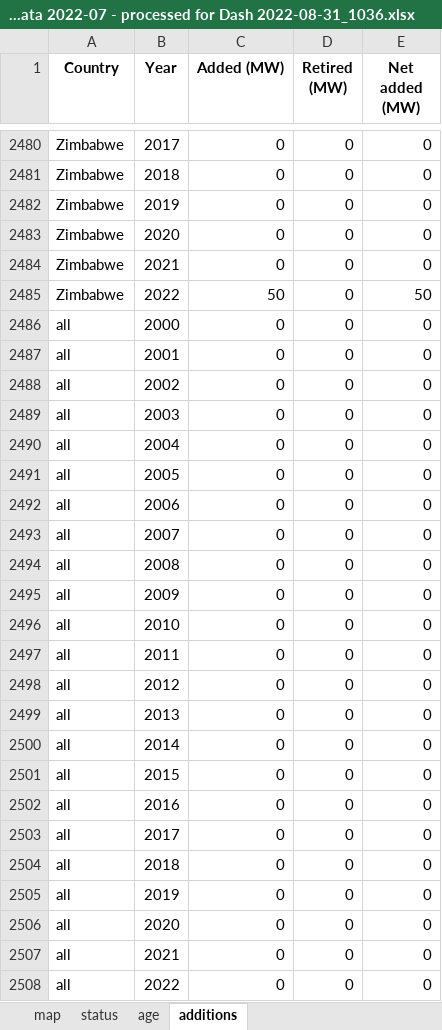
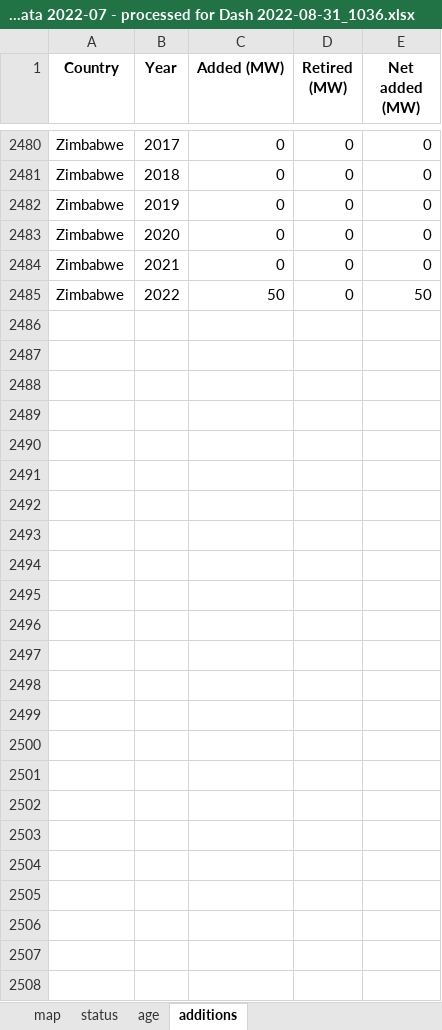
Before and after one commit to GlobalEnergyMonitor/GCPT-dashboard, an Excel workbook: data/GCPT dashboard data 2022-07 - processed for Dash 2022-08-31_1036.xlsx, sheet additions, drawn as a sheet; only a part is shown, gaps mark what is left out; values as stored, in another font and other column widths than the file's, no borders; the diff names each change by its address in the sheet, - before the commit and + after, or states it on an @@ line.

Commit message:
Removed extra data for 'net added' with all zeros

```diff
--- a/data/GCPT dashboard data 2022-07 - processed for Dash 2022-08-31_1036.xlsx (sheet additions)
+++ b/data/GCPT dashboard data 2022-07 - processed for Dash 2022-08-31_1036.xlsx (sheet additions)
-row 2486: all | 2000 | 0 | 0 | 0
-row 2487: all | 2001 | 0 | 0 | 0
-row 2488: all | 2002 | 0 | 0 | 0
-row 2489: all | 2003 | 0 | 0 | 0
-row 2490: all | 2004 | 0 | 0 | 0
-row 2491: all | 2005 | 0 | 0 | 0
-row 2492: all | 2006 | 0 | 0 | 0
-row 2493: all | 2007 | 0 | 0 | 0
-row 2494: all | 2008 | 0 | 0 | 0
-row 2495: all | 2009 | 0 | 0 | 0
-row 2496: all | 2010 | 0 | 0 | 0
-row 2497: all | 2011 | 0 | 0 | 0
-row 2498: all | 2012 | 0 | 0 | 0
-row 2499: all | 2013 | 0 | 0 | 0
-row 2500: all | 2014 | 0 | 0 | 0
-row 2501: all | 2015 | 0 | 0 | 0
-row 2502: all | 2016 | 0 | 0 | 0
-row 2503: all | 2017 | 0 | 0 | 0
-row 2504: all | 2018 | 0 | 0 | 0
-row 2505: all | 2019 | 0 | 0 | 0
-row 2506: all | 2020 | 0 | 0 | 0
-row 2507: all | 2021 | 0 | 0 | 0
-row 2508: all | 2022 | 0 | 0 | 0
```
